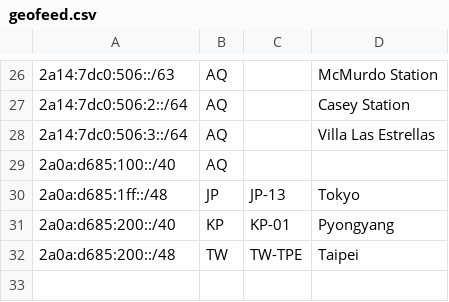
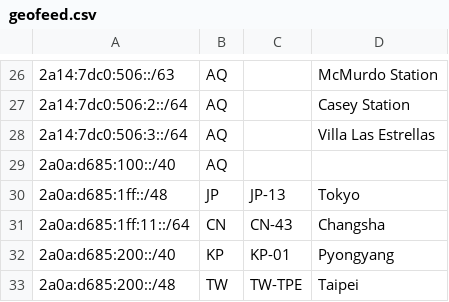
Before and after one commit to SessionHu/dn42-homepage, a CSV file: html/geofeed.csv, drawn as a sheet; only a part is shown, gaps mark what is left out; the diff names each change by its address in the sheet, - before the commit and + after, or states it on an @@ line.

Commit message:
Add new geofeed entry for Changsha, China

```diff
--- a/html/geofeed.csv
+++ b/html/geofeed.csv
+row 31: 2a0a:d685:1ff:11::/64 | CN | CN-43 | Changsha
```
